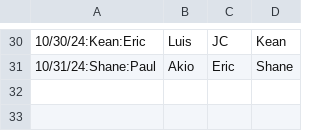
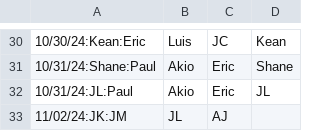
Before and after one commit to silvernuke911/Tambay-Tracker, a CSV file: fabricated_data.csv, drawn as a sheet; only a part is shown, gaps mark what is left out; the diff names each change by its address in the sheet, - before the commit and + after, or states it on an @@ line.

```diff
--- a/fabricated_data.csv
+++ b/fabricated_data.csv
+row 32: 10/31/24:JL:Paul | Akio | Eric | JL
+row 33: 11/02/24:JK:JM | JL | AJ
```
Also changed, not shown: date_list.csv, scores_list.csv, 6 other files.
